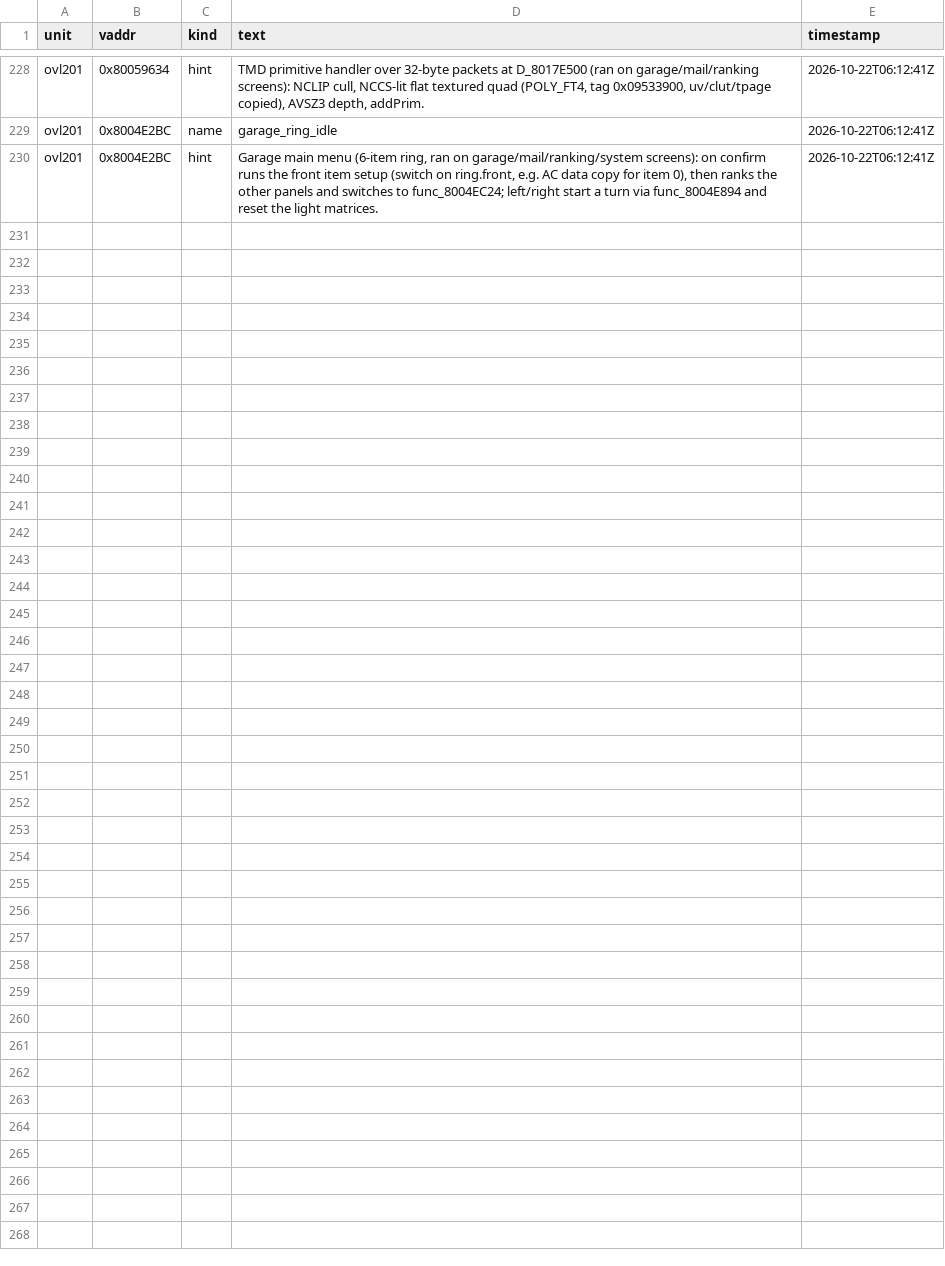
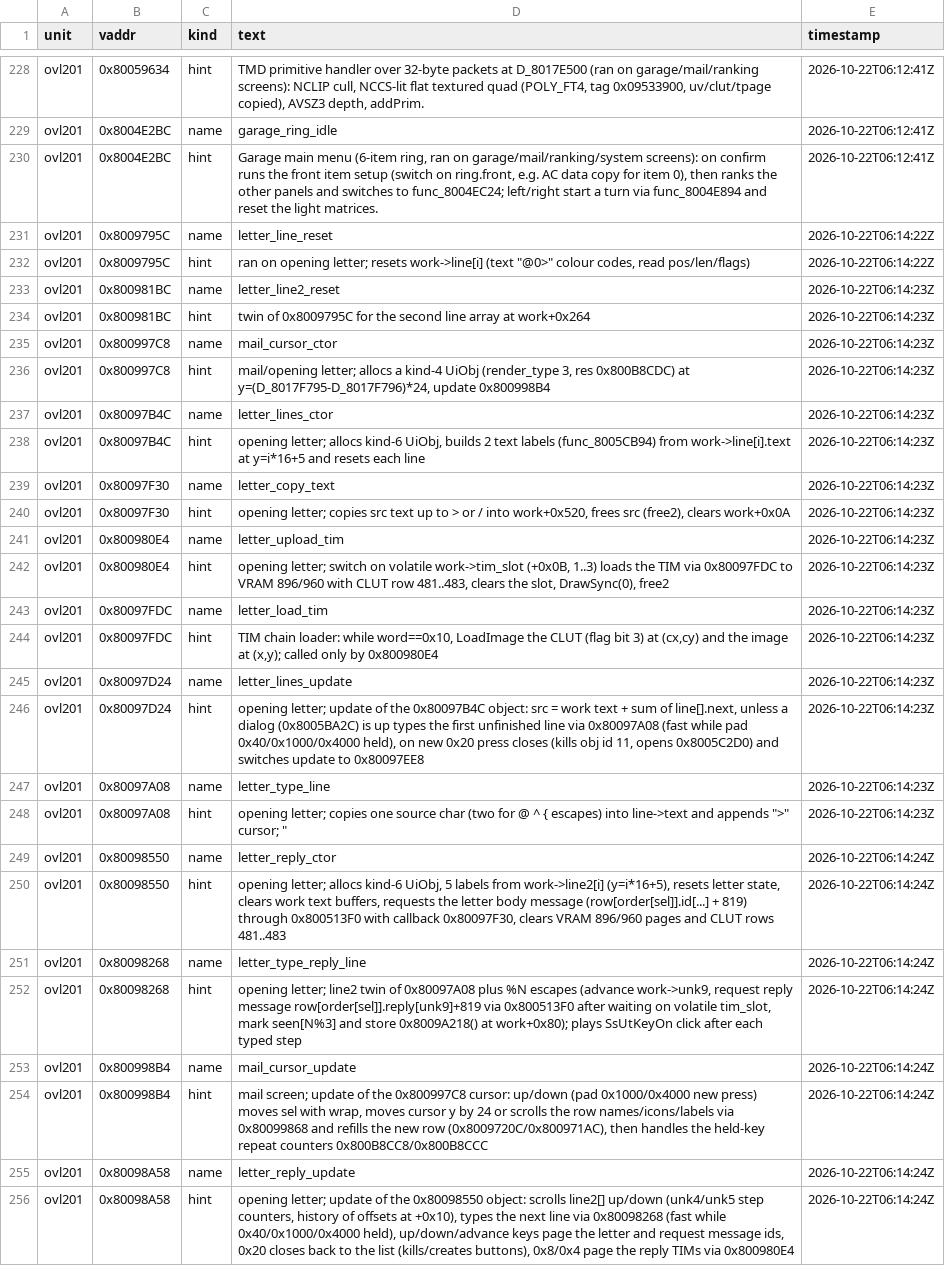
Before and after one commit to byroweb/AC1_RE, a TSV file: re/match/hints.tsv, drawn as a sheet; only a part is shown, gaps mark what is left out.

```diff
--- a/re/match/hints.tsv
+++ b/re/match/hints.tsv
@@ -230 +230,27 @@ ovl201	0x8004E2BC	name	garage_ring_idle	2026-10-22T06:12:41Z
 ovl201	0x8004E2BC	hint	Garage main menu (6-item ring, ran on garage/mail/ranking/system screens): on confirm runs the front item setup (switch on ring.front, e.g. AC data copy for item 0), then ranks the other panels and switches to func_8004EC24; left/right start a turn via func_8004E894 and reset the light matrices.	2026-10-22T06:12:41Z
+ovl201	0x8009795C	name	letter_line_reset	2026-10-22T06:14:22Z
+ovl201	0x8009795C	hint	ran on opening letter; resets work->line[i] (text "@0>" colour codes, read pos/len/flags)	2026-10-22T06:14:22Z
+ovl201	0x800981BC	name	letter_line2_reset	2026-10-22T06:14:23Z
+ovl201	0x800981BC	hint	twin of 0x8009795C for the second line array at work+0x264	2026-10-22T06:14:23Z
+ovl201	0x800997C8	name	mail_cursor_ctor	2026-10-22T06:14:23Z
+ovl201	0x800997C8	hint	mail/opening letter; allocs a kind-4 UiObj (render_type 3, res 0x800B8CDC) at y=(D_8017F795-D_8017F796)*24, update 0x800998B4	2026-10-22T06:14:23Z
+ovl201	0x80097B4C	name	letter_lines_ctor	2026-10-22T06:14:23Z
+ovl201	0x80097B4C	hint	opening letter; allocs kind-6 UiObj, builds 2 text labels (func_8005CB94) from work->line[i].text at y=i*16+5 and resets each line	2026-10-22T06:14:23Z
+ovl201	0x80097F30	name	letter_copy_text	2026-10-22T06:14:23Z
+ovl201	0x80097F30	hint	opening letter; copies src text up to > or / into work+0x520, frees src (free2), clears work+0x0A	2026-10-22T06:14:23Z
+ovl201	0x800980E4	name	letter_upload_tim	2026-10-22T06:14:23Z
+ovl201	0x800980E4	hint	opening letter; switch on volatile work->tim_slot (+0x0B, 1..3) loads the TIM via 0x80097FDC to VRAM 896/960 with CLUT row 481..483, clears the slot, DrawSync(0), free2	2026-10-22T06:14:23Z
+ovl201	0x80097FDC	name	letter_load_tim	2026-10-22T06:14:23Z
+ovl201	0x80097FDC	hint	TIM chain loader: while word==0x10, LoadImage the CLUT (flag bit 3) at (cx,cy) and the image at (x,y); called only by 0x800980E4	2026-10-22T06:14:23Z
+ovl201	0x80097D24	name	letter_lines_update	2026-10-22T06:14:23Z
+ovl201	0x80097D24	hint	opening letter; update of the 0x80097B4C object: src = work text + sum of line[].next, unless a dialog (0x8005BA2C) is up types the first unfinished line via 0x80097A08 (fast while pad 0x40/0x1000/0x4000 held), on new 0x20 press closes (kills obj id 11, opens 0x8005C2D0) and switches update to 0x80097EE8	2026-10-22T06:14:23Z
+ovl201	0x80097A08	name	letter_type_line	2026-10-22T06:14:23Z
+ovl201	0x80097A08	hint	opening letter; copies one source char (two for @ ^ { escapes) into line->text and appends ">" cursor; "	2026-10-22T06:14:23Z
+ovl201	0x80098550	name	letter_reply_ctor	2026-10-22T06:14:24Z
+ovl201	0x80098550	hint	opening letter; allocs kind-6 UiObj, 5 labels from work->line2[i] (y=i*16+5), resets letter state, clears work text buffers, requests the letter body message (row[order[sel]].id[...] + 819) through 0x800513F0 with callback 0x80097F30, clears VRAM 896/960 pages and CLUT rows 481..483	2026-10-22T06:14:24Z
+ovl201	0x80098268	name	letter_type_reply_line	2026-10-22T06:14:24Z
+ovl201	0x80098268	hint	opening letter; line2 twin of 0x80097A08 plus %N escapes (advance work->unk9, request reply message row[order[sel]].reply[unk9]+819 via 0x800513F0 after waiting on volatile tim_slot, mark seen[N%3] and store 0x8009A218() at work+0x80); plays SsUtKeyOn click after each typed step	2026-10-22T06:14:24Z
+ovl201	0x800998B4	name	mail_cursor_update	2026-10-22T06:14:24Z
+ovl201	0x800998B4	hint	mail screen; update of the 0x800997C8 cursor: up/down (pad 0x1000/0x4000 new press) moves sel with wrap, moves cursor y by 24 or scrolls the row names/icons/labels via 0x80099868 and refills the new row (0x8009720C/0x800971AC), then handles the held-key repeat counters 0x800B8CC8/0x800B8CCC	2026-10-22T06:14:24Z
+ovl201	0x80098A58	name	letter_reply_update	2026-10-22T06:14:24Z
+ovl201	0x80098A58	hint	opening letter; update of the 0x80098550 object: scrolls line2[] up/down (unk4/unk5 step counters, history of offsets at +0x10), types the next line via 0x80098268 (fast while 0x40/0x1000/0x4000 held), up/down/advance keys page the letter and request message ids, 0x20 closes back to the list (kills/creates buttons), 0x8/0x4 page the reply TIMs via 0x800980E4	2026-10-22T06:14:24Z
```
Also changed, not shown: tools/loop/ledger.tsv, 16 other files.
